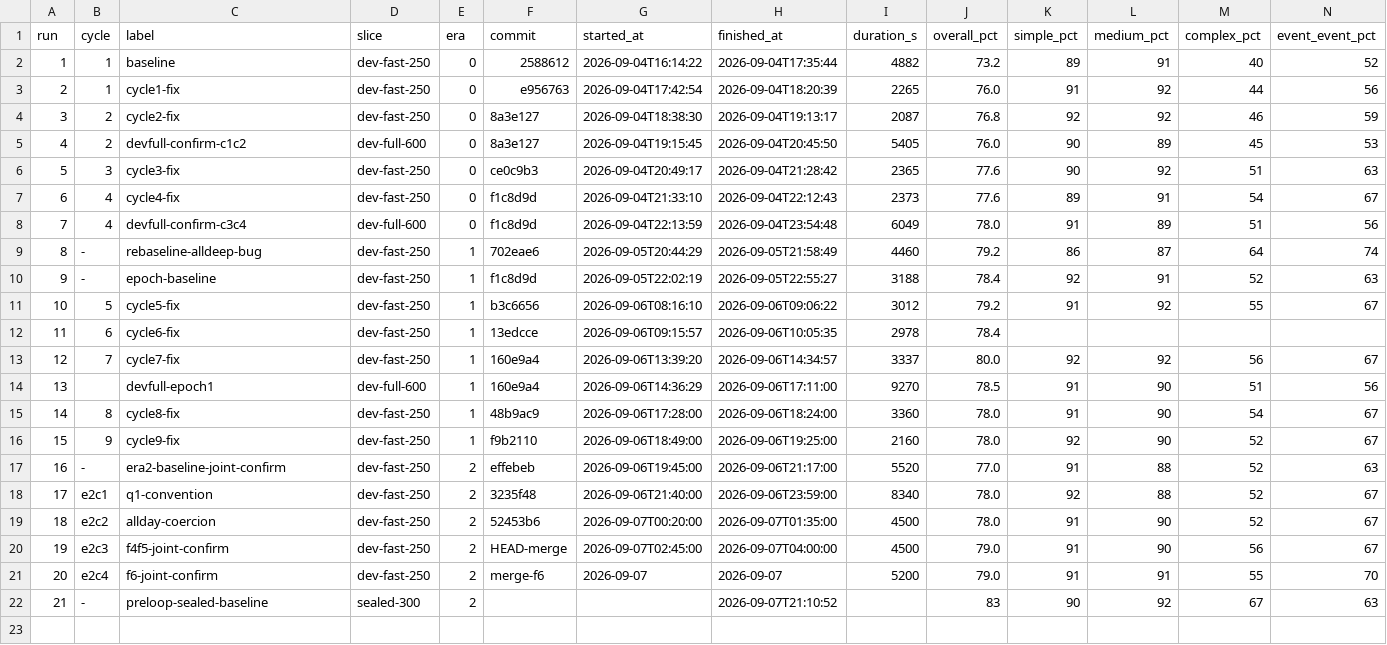
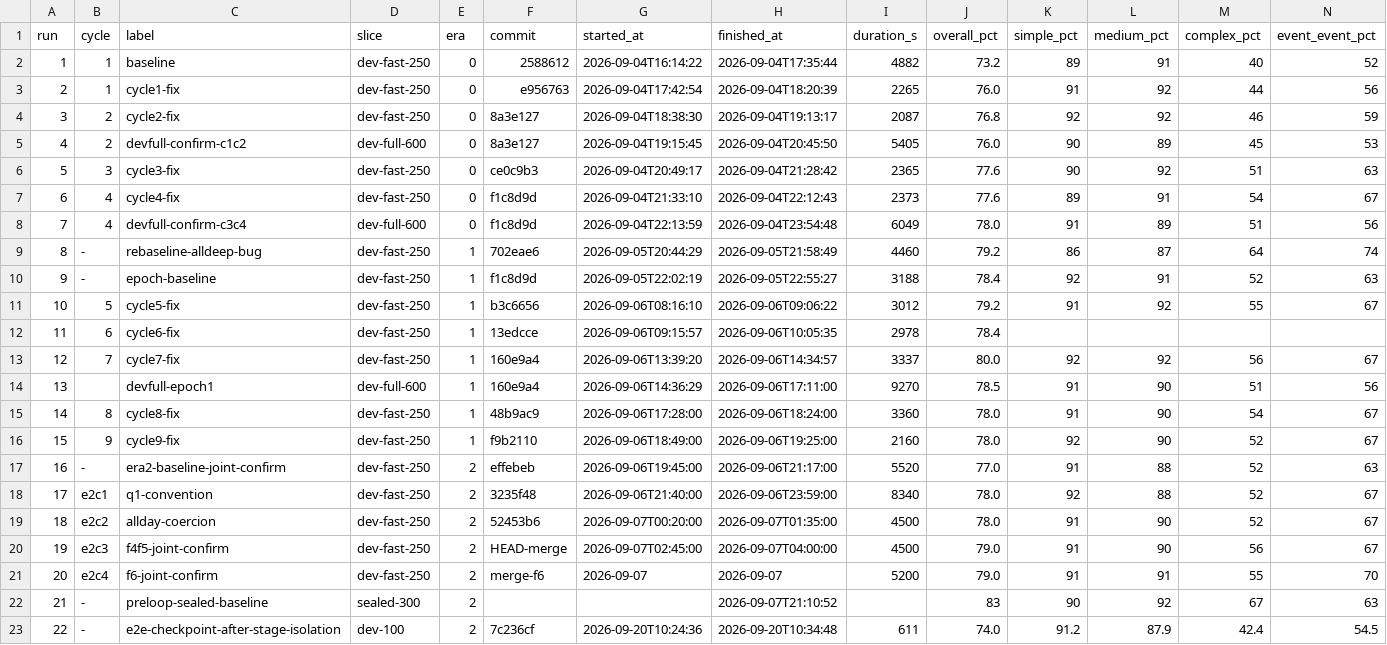
Before and after one commit to GilCaplan/MACalendar, a CSV file: dataset/loop_log.csv, drawn as a sheet; only a part is shown; rows hold the shown columns only; the diff names each change by its address in the sheet, - before the commit and + after, or states it on an @@ line.

```diff
--- a/dataset/loop_log.csv
+++ b/dataset/loop_log.csv
+row 23: 22 | - | e2e-checkpoint-after-stage-isolation | dev-100 | 2 | 7c236cf | 2026-09-20T10:24:36 | 2026-09-20T10:34:48 | 611 | 74.0 | 91.2 | 87.9 | 42.4 | 54.5
```
Also changed, not shown: 6 other files.
